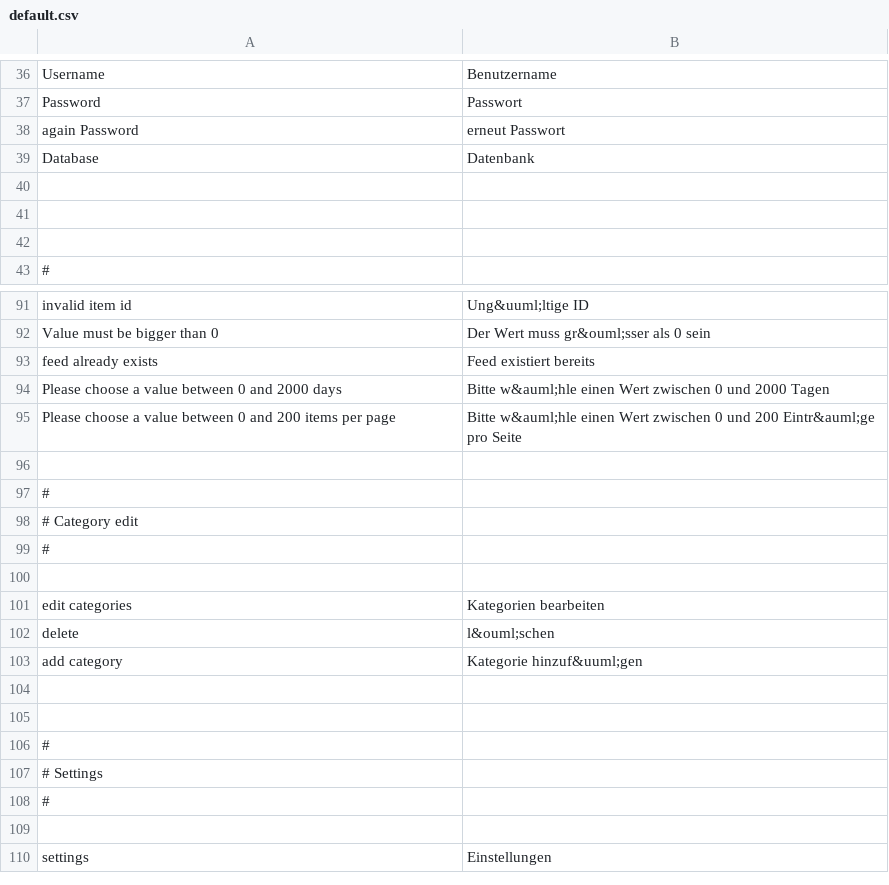
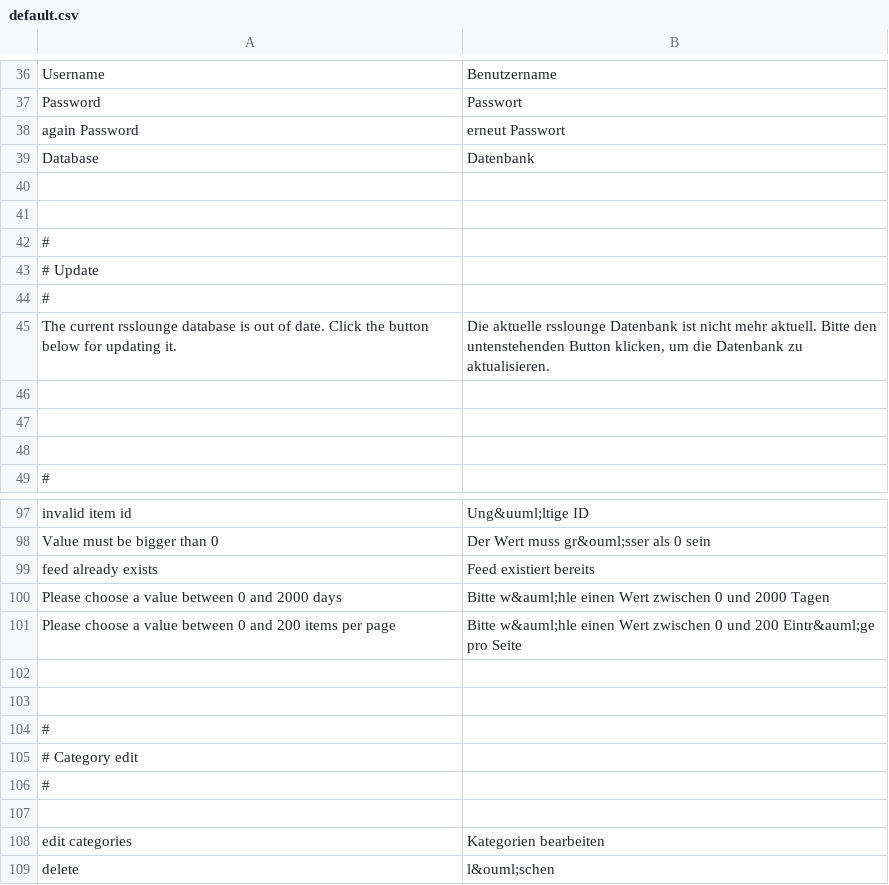
Before and after one commit to tel8618217223380/rsslounge, a CSV file: application/locale/de/default.csv, drawn as a sheet; only a part is shown, gaps mark what is left out; the shorter side is filled out with more unchanged rows.

Commit message:
- rsslounge works now in php error reporting strict mode - Bugfix: fix variable definition errors - Bugfix: Category validation error - Bugfix: delete messages on deleting feeds - suppress strict and deprecated warnings of SimplePie - add missing translate for settings passwort error messages

```diff
--- a/application/locale/de/default.csv
+++ b/application/locale/de/default.csv
@@ -41,2 +41,8 @@ Database|Datenbank
 
+#
+# Update
+#
+The current rsslounge database is out of date. Click the button below for updating it.|Die aktuelle rsslounge Datenbank ist nicht mehr aktuell. Bitte den untenstehenden Button klicken, um die Datenbank zu aktualisieren.
+
+
 
@@ -95,2 +101,3 @@ Please choose a value between 0 and 2000 days|Bitte w&auml;hle einen Wert zwisch
 Please choose a value between 0 and 200 items per page|Bitte w&auml;hle einen Wert zwischen 0 und 200 Eintr&auml;ge pro Seite
+
 
```
Also changed, not shown: 18 other files.
